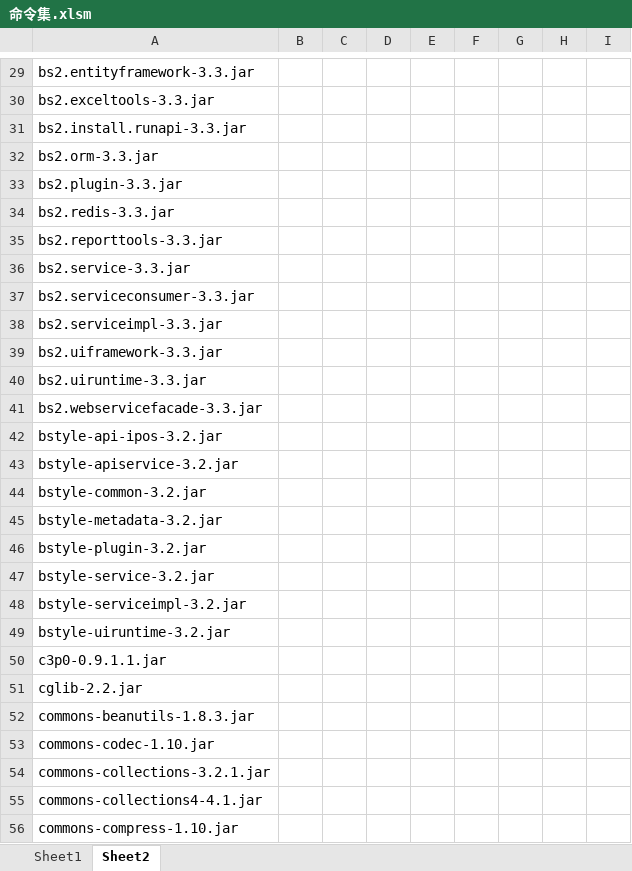
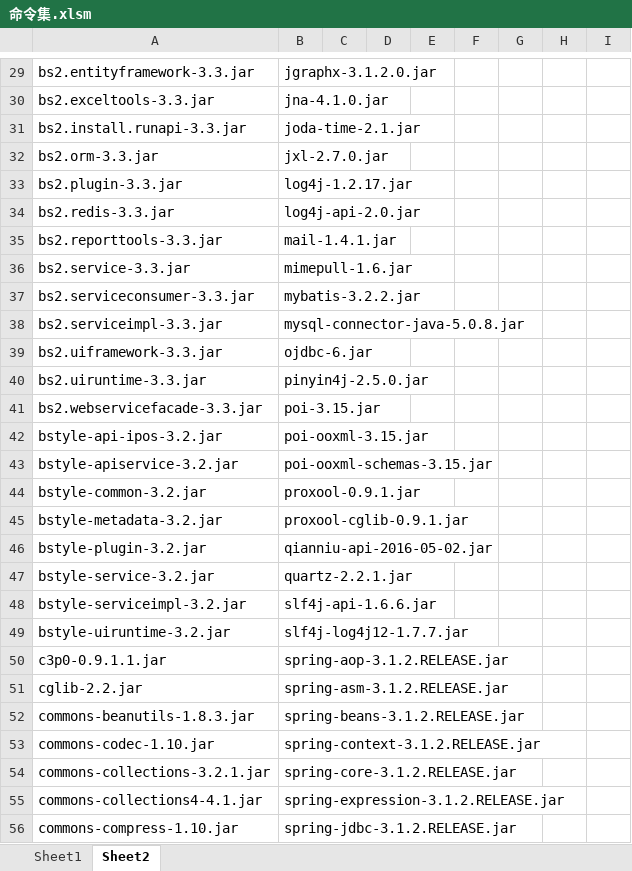
Before and after one commit to buleleaf/excelcontrol, an Excel workbook: 命令集.xlsm, sheet Sheet2, drawn as a sheet; only a part is shown, gaps mark what is left out; values as stored, in another font and other column widths than the file's, no borders; charts and pictures not drawn; the diff covers the shown part only; the diff names each change by its address in the sheet, - before the commit and + after, or states it on an @@ line.

```diff
--- a/命令集.xlsm (sheet Sheet2)
+++ b/命令集.xlsm (sheet Sheet2)
-B29: (empty)
+B29: jgraphx-3.1.2.0.jar
-B30: (empty)
+B30: jna-4.1.0.jar
-B31: (empty)
+B31: joda-time-2.1.jar
-B32: (empty)
+B32: jxl-2.7.0.jar
-B33: (empty)
+B33: log4j-1.2.17.jar
-B34: (empty)
+B34: log4j-api-2.0.jar
-B35: (empty)
+B35: mail-1.4.1.jar
-B36: (empty)
+B36: mimepull-1.6.jar
-B37: (empty)
+B37: mybatis-3.2.2.jar
-B38: (empty)
+B38: mysql-connector-java-5.0.8.jar
-B39: (empty)
+B39: ojdbc-6.jar
-B40: (empty)
+B40: pinyin4j-2.5.0.jar
-B41: (empty)
+B41: poi-3.15.jar
-B42: (empty)
+B42: poi-ooxml-3.15.jar
-B43: (empty)
+B43: poi-ooxml-schemas-3.15.jar
-B44: (empty)
+B44: proxool-0.9.1.jar
-B45: (empty)
+B45: proxool-cglib-0.9.1.jar
-B46: (empty)
+B46: qianniu-api-2016-05-02.jar
-B47: (empty)
+B47: quartz-2.2.1.jar
-B48: (empty)
+B48: slf4j-api-1.6.6.jar
-B49: (empty)
+B49: slf4j-log4j12-1.7.7.jar
-B50: (empty)
+B50: spring-aop-3.1.2.RELEASE.jar
-B51: (empty)
+B51: spring-asm-3.1.2.RELEASE.jar
-B52: (empty)
+B52: spring-beans-3.1.2.RELEASE.jar
-B53: (empty)
+B53: spring-context-3.1.2.RELEASE.jar
-B54: (empty)
+B54: spring-core-3.1.2.RELEASE.jar
-B55: (empty)
+B55: spring-expression-3.1.2.RELEASE.jar
-B56: (empty)
+B56: spring-jdbc-3.1.2.RELEASE.jar
```
Also changed, not shown: 6 added rows, 65 removed rows and 32 edited cells elsewhere in this sheet, charts or pictures, 11 other files.
